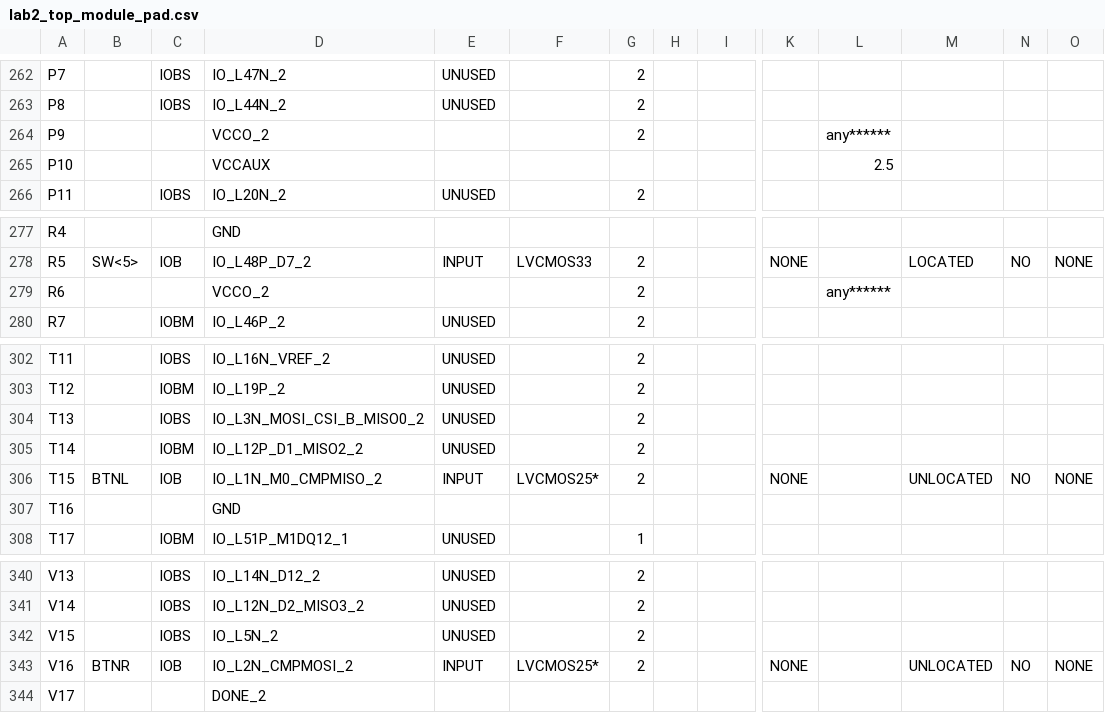
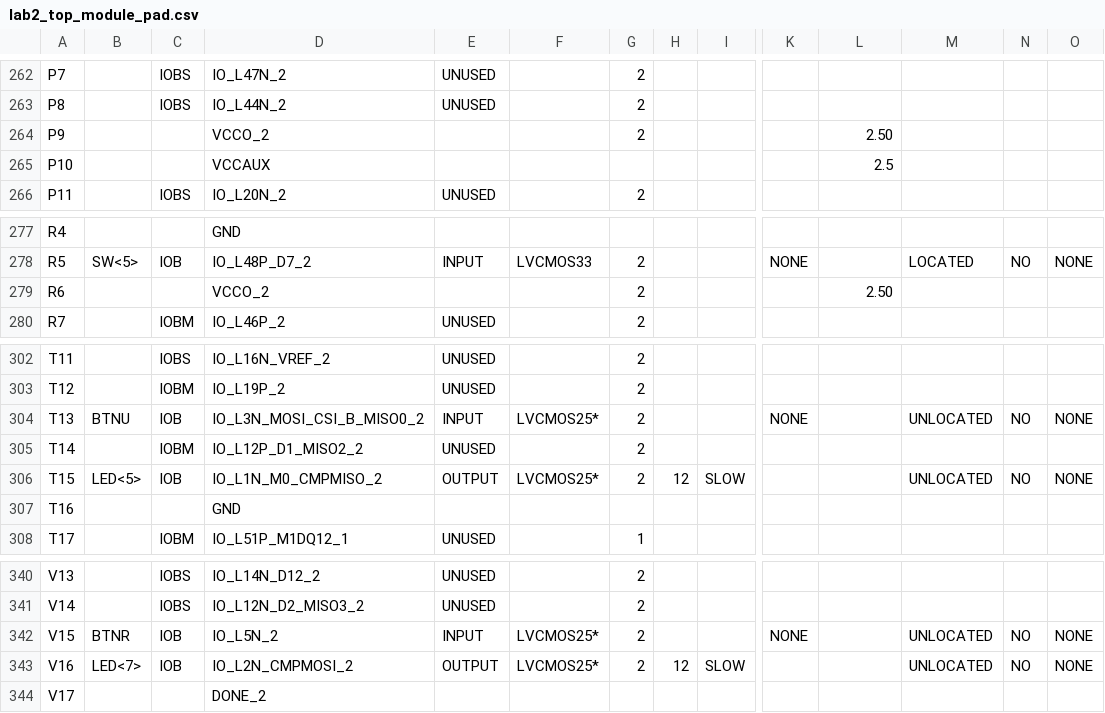
Before and after one commit to j054n/embeddedLab, a CSV file: xilinx/lab2_redo/lab2_top_module_pad.csv, drawn as a sheet; only a part is shown, gaps mark what is left out; the diff covers the shown part only; the diff names each change by its address in the sheet, - before the commit and + after, or states it on an @@ line.

```diff
--- a/xilinx/lab2_redo/lab2_top_module_pad.csv
+++ b/xilinx/lab2_redo/lab2_top_module_pad.csv
-L264: any******
+L264: 2.50
-L279: any******
+L279: 2.50
-B304: (empty)
+B304: BTNU
-C304: IOBS
+C304: IOB
-E304: UNUSED
+E304: INPUT
-F304: (empty)
+F304: LVCMOS25*
-K304: (empty)
+K304: NONE
-M304: (empty)
+M304: UNLOCATED
-N304: (empty)
+N304: NO
-O304: (empty)
+O304: NONE
-B306: BTNL
+B306: LED<5>
-E306: INPUT
+E306: OUTPUT
-H306: (empty)
+H306: 12
-I306: (empty)
+I306: SLOW
-K306: NONE
+K306: (empty)
-B342: (empty)
+B342: BTNR
-C342: IOBS
+C342: IOB
-E342: UNUSED
+E342: INPUT
-F342: (empty)
+F342: LVCMOS25*
-K342: (empty)
+K342: NONE
-M342: (empty)
+M342: UNLOCATED
-N342: (empty)
+N342: NO
-O342: (empty)
+O342: NONE
-B343: BTNR
+B343: LED<7>
-E343: INPUT
+E343: OUTPUT
-H343: (empty)
+H343: 12
-I343: (empty)
+I343: SLOW
-K343: NONE
+K343: (empty)
```
Also changed, not shown: 31 edited cells elsewhere in this file, 48 other files.
